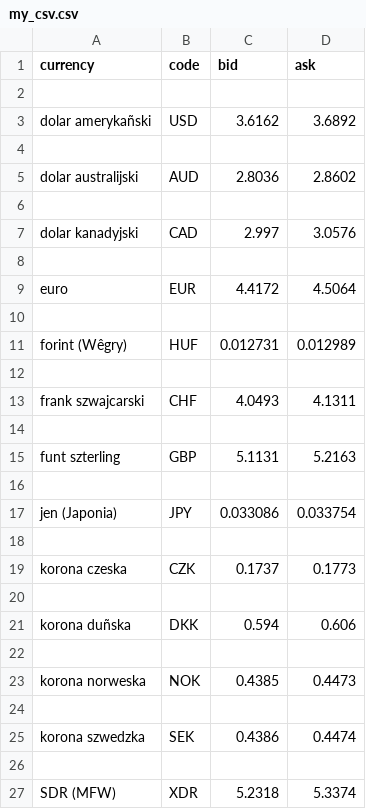
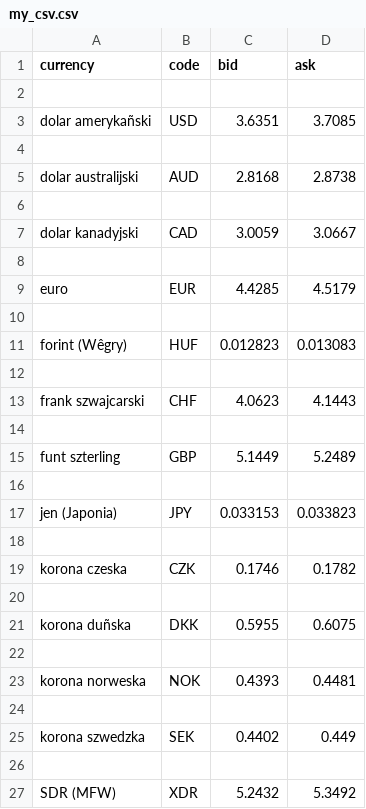
Before and after one commit to ledzionowsky/modul_9, a CSV file: Zadanie9.2/my_csv.csv, drawn as a sheet.

```diff
--- a/Zadanie9.2/my_csv.csv
+++ b/Zadanie9.2/my_csv.csv
@@ -2,26 +2,26 @@ currency;code;bid;ask
 
-dolar amerykañski;USD;3.6162;3.6892
+dolar amerykañski;USD;3.6351;3.7085
 
-dolar australijski;AUD;2.8036;2.8602
+dolar australijski;AUD;2.8168;2.8738
 
-dolar kanadyjski;CAD;2.997;3.0576
+dolar kanadyjski;CAD;3.0059;3.0667
 
-euro;EUR;4.4172;4.5064
+euro;EUR;4.4285;4.5179
 
-forint (Wêgry);HUF;0.012731;0.012989
+forint (Wêgry);HUF;0.012823;0.013083
 
-frank szwajcarski;CHF;4.0493;4.1311
+frank szwajcarski;CHF;4.0623;4.1443
 
-funt szterling;GBP;5.1131;5.2163
+funt szterling;GBP;5.1449;5.2489
 
-jen (Japonia);JPY;0.033086;0.033754
+jen (Japonia);JPY;0.033153;0.033823
 
-korona czeska;CZK;0.1737;0.1773
+korona czeska;CZK;0.1746;0.1782
 
-korona duñska;DKK;0.594;0.606
+korona duñska;DKK;0.5955;0.6075
 
-korona norweska;NOK;0.4385;0.4473
+korona norweska;NOK;0.4393;0.4481
 
-korona szwedzka;SEK;0.4386;0.4474
+korona szwedzka;SEK;0.4402;0.449
 
-SDR (MFW);XDR;5.2318;5.3374
+SDR (MFW);XDR;5.2432;5.3492
```
Also changed, not shown: 2 other files.
